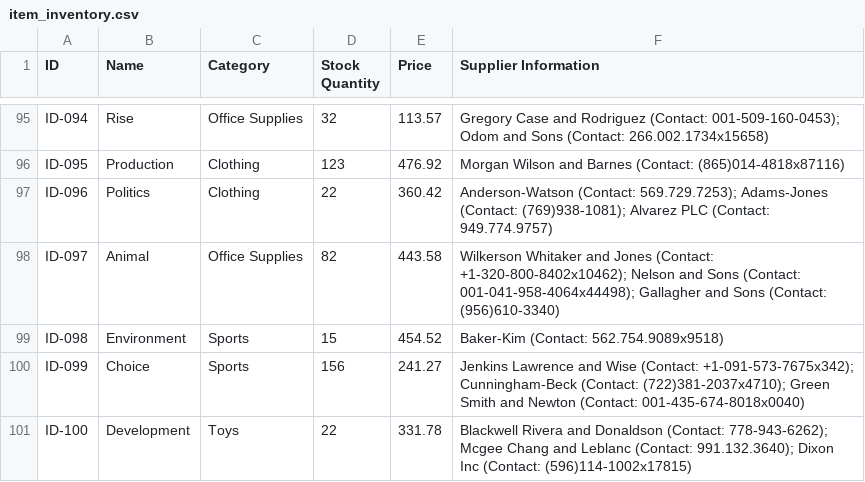
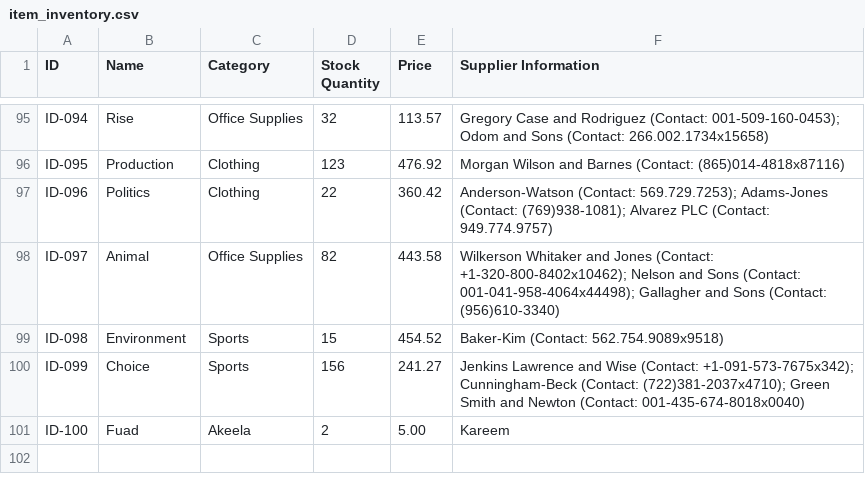
Before and after one commit to carl-josiah/dsa_project, a CSV file: out/production/dsa_project_github/inventorysystemproject/item_inventory.csv, drawn as a sheet; only a part is shown, gaps mark what is left out.

```diff
--- a/out/production/dsa_project_github/inventorysystemproject/item_inventory.csv
+++ b/out/production/dsa_project_github/inventorysystemproject/item_inventory.csv
@@ -100,2 +100,2 @@ ID-098,Environment,Sports,15,454.52,Baker-Kim (Contact: 562.754.9089x9518)
 ID-099,Choice,Sports,156,241.27,Jenkins Lawrence and Wise (Contact: +1-091-573-7675x342); Cunningham-Beck (Contact: (722)381-2037x4710); Green Smith and Newton (Contact: 001-435-674-8018x0040)
-ID-100,Development,Toys,22,331.78,Blackwell Rivera and Donaldson (Contact: 778-943-6262); Mcgee Chang and Leblanc (Contact: 991.132.3640); Dixon Inc (Contact: (596)114-1002x17815)
+ID-100,Fuad,Akeela,2,5.00,Kareem
```
Also changed, not shown: src/inventorysystemproject/item_inventory.csv, 4 other files.
